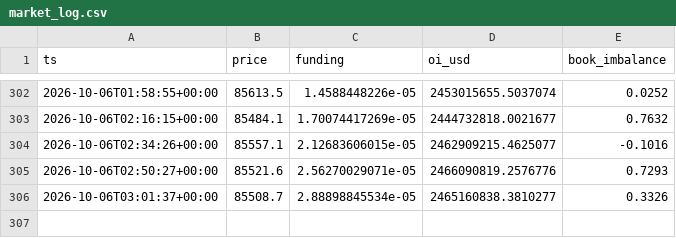
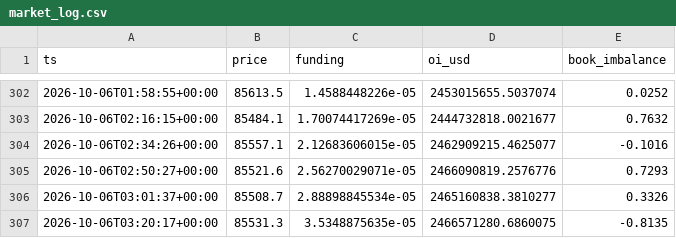
Before and after one commit to badmanx075-oss/btc-tool, a CSV file: market_log.csv, drawn as a sheet; only a part is shown, gaps mark what is left out; the diff names each change by its address in the sheet, - before the commit and + after, or states it on an @@ line.

```diff
--- a/market_log.csv
+++ b/market_log.csv
+row 307: 2026-10-06T03:20:17+00:00 | 85531.3 | 3.5348875635e-05 | 2466571280.6860075 | -0.8135
```
Also changed, not shown: 1 other file.
